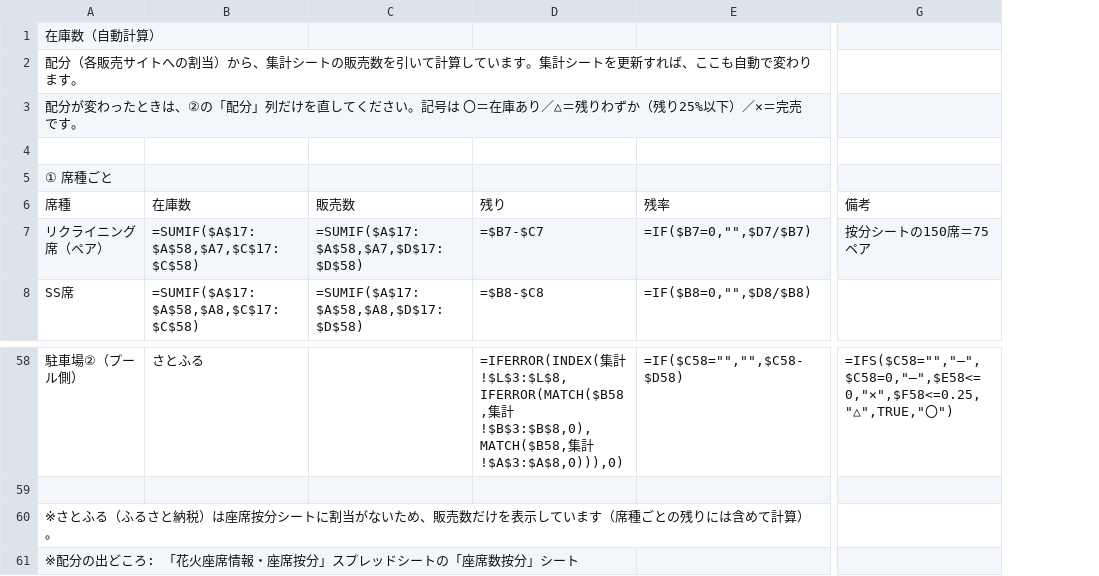
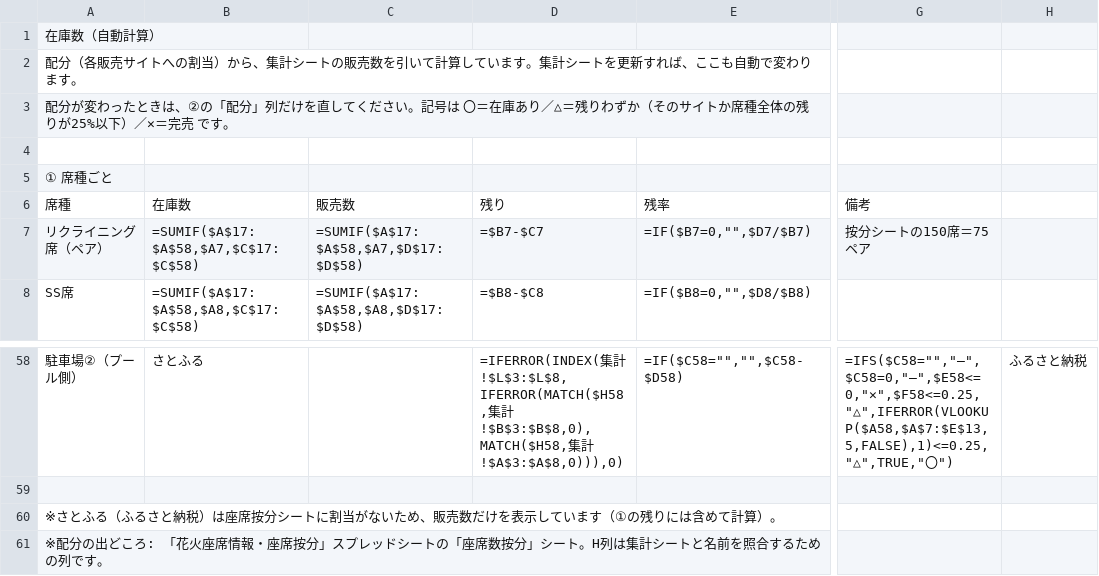
Before and after one commit to yusukehagiwara1/akigawa-hanabi, a TSV file: gas/hanabi-uriage/zaiko.tsv, drawn as a sheet; only a part is shown, gaps mark what is left out; removed rows and columns are numbered as before the commit, all else as after; the diff names each change by its address in the sheet, - before the commit and + after, or states it on an @@ line.

```diff
--- a/gas/hanabi-uriage/zaiko.tsv
+++ b/gas/hanabi-uriage/zaiko.tsv
-column D, rows 6-8: 残り | =$B7-$C7 | =$B8-$C8; row 58: =IFERROR(INDEX(集計!$L$3:$L$8,IFERROR(MATCH($B58,集計!$B$3:$B$8,0),MATCH($B58,集計!$A$3:$A$8,0))),0)
+column D, rows 6-8: 残り | =$B7-$C7 | =$B8-$C8; row 58: =IFERROR(INDEX(集計!$L$3:$L$8,IFERROR(MATCH($H58,集計!$B$3:$B$8,0),MATCH($H58,集計!$A$3:$A$8,0))),0)
-column G, rows 6-7: 備考 | 按分シートの150席＝75ペア; row 58: =IFS($C58="","―",$C58=0,"―",$E58<=0,"✕",$F58<=0.25,"△",TRUE,"〇")
+column G, rows 6-7: 備考 | 按分シートの150席＝75ペア; row 58: =IFS($C58="","―",$C58=0,"―",$E58<=0,"✕",$F58<=0.25,"△",IFERROR(VLOOKUP($A58,$A$7:$E$13,5,FALSE),1)<=0.25,"△",TRUE,"〇")
+column H, row 58: ふるさと納税
-A3: …わずか（残り25%以下）…
+A3: …わずか（そのサイトか席種全体の残りが25%以下）…
-A60: …います（席種ごとの残りに…
+A60: …います（①の残りに…
-A61: …」シート
+A61: …」シート。H列は集計シートと名前を照合するための列です。
```
